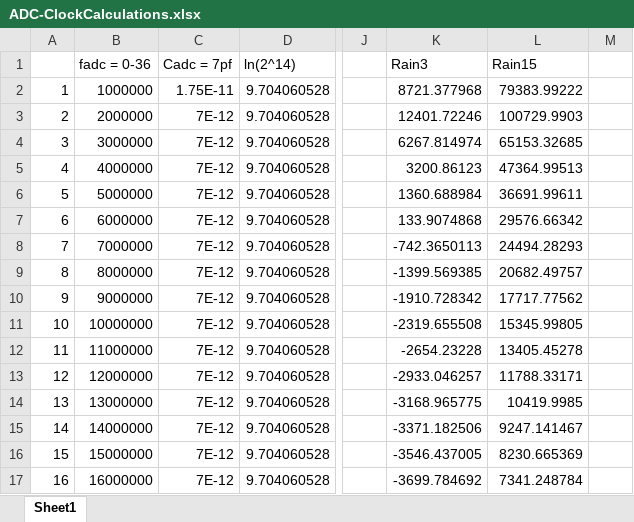
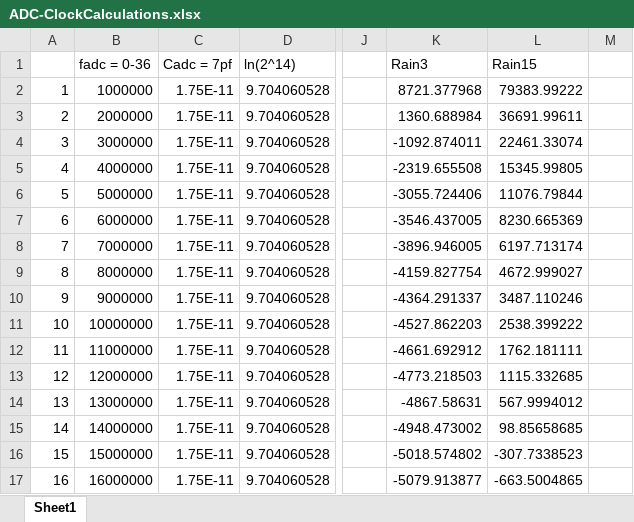
Before and after one commit to drmoorevt/PRIME, an Excel workbook: Hardware/LAB-DEB429A/docs/ADC-ClockCalculations.xlsx, sheet Sheet1, drawn as a sheet; only a part is shown, gaps mark what is left out; values as stored, in another font and other column widths than the file's, no borders; the diff covers the shown part only; the diff names each change by its address in the sheet, - before the commit and + after, or states it on an @@ line.

```diff
--- a/Hardware/LAB-DEB429A/docs/ADC-ClockCalculations.xlsx (sheet Sheet1)
+++ b/Hardware/LAB-DEB429A/docs/ADC-ClockCalculations.xlsx (sheet Sheet1)
-C3:C17 (Cadc = 7pf): 7E-12
+C3:C17 (Cadc = 7pf): 1.75E-11
-K3 (Rain3): 12401.72246
+K3 (Rain3): 1360.688984
-L3 (Rain15): 100729.9903
+L3 (Rain15): 36691.99611
-K4 (Rain3): 6267.814974
+K4 (Rain3): -1092.874011
-L4 (Rain15): 65153.32685
+L4 (Rain15): 22461.33074
-K5 (Rain3): 3200.86123
+K5 (Rain3): -2319.655508
-L5 (Rain15): 47364.99513
+L5 (Rain15): 15345.99805
-K6 (Rain3): 1360.688984
+K6 (Rain3): -3055.724406
-L6 (Rain15): 36691.99611
+L6 (Rain15): 11076.79844
-K7 (Rain3): 133.9074868
+K7 (Rain3): -3546.437005
-L7 (Rain15): 29576.66342
+L7 (Rain15): 8230.665369
-K8 (Rain3): -742.3650113
+K8 (Rain3): -3896.946005
-L8 (Rain15): 24494.28293
+L8 (Rain15): 6197.713174
-K9 (Rain3): -1399.569385
+K9 (Rain3): -4159.827754
-L9 (Rain15): 20682.49757
+L9 (Rain15): 4672.999027
-K10 (Rain3): -1910.728342
+K10 (Rain3): -4364.291337
-L10 (Rain15): 17717.77562
+L10 (Rain15): 3487.110246
-K11 (Rain3): -2319.655508
+K11 (Rain3): -4527.862203
-L11 (Rain15): 15345.99805
+L11 (Rain15): 2538.399222
-K12 (Rain3): -2654.23228
+K12 (Rain3): -4661.692912
-L12 (Rain15): 13405.45278
+L12 (Rain15): 1762.181111
-K13 (Rain3): -2933.046257
+K13 (Rain3): -4773.218503
-L13 (Rain15): 11788.33171
+L13 (Rain15): 1115.332685
-K14 (Rain3): -3168.965775
+K14 (Rain3): -4867.58631
-L14 (Rain15): 10419.9985
+L14 (Rain15): 567.9994012
-K15 (Rain3): -3371.182506
+K15 (Rain3): -4948.473002
-L15 (Rain15): 9247.141467
+L15 (Rain15): 98.85658685
-K16 (Rain3): -3546.437005
+K16 (Rain3): -5018.574802
-L16 (Rain15): 8230.665369
+L16 (Rain15): -307.7338523
-K17 (Rain3): -3699.784692
+K17 (Rain3): -5079.913877
-L17 (Rain15): 7341.248784
+L17 (Rain15): -663.5004865
```
Also changed, not shown: 60 edited cells elsewhere in this sheet, Hardware/LAB-ASDM300F/docs/LAB-ASDM300F-Rev0BOM.xlsx, Hardware/LAB-DEB429A/docs/LAB-DEB429A-BOM.xlsx, 7 other files.
